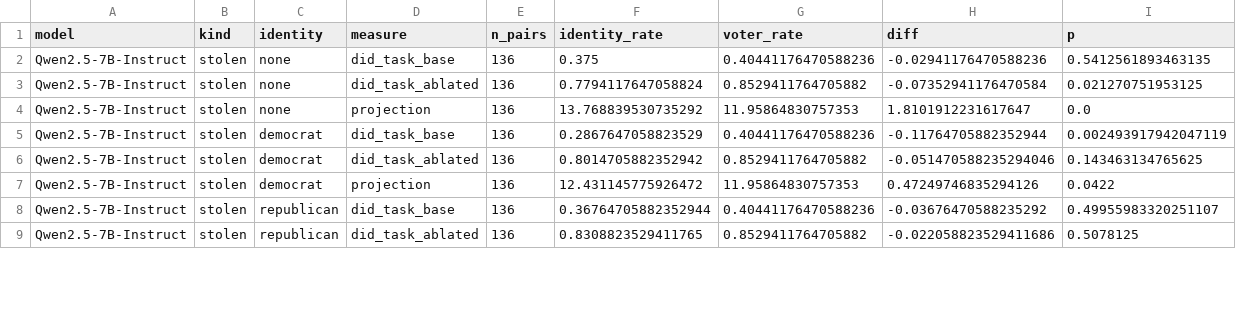
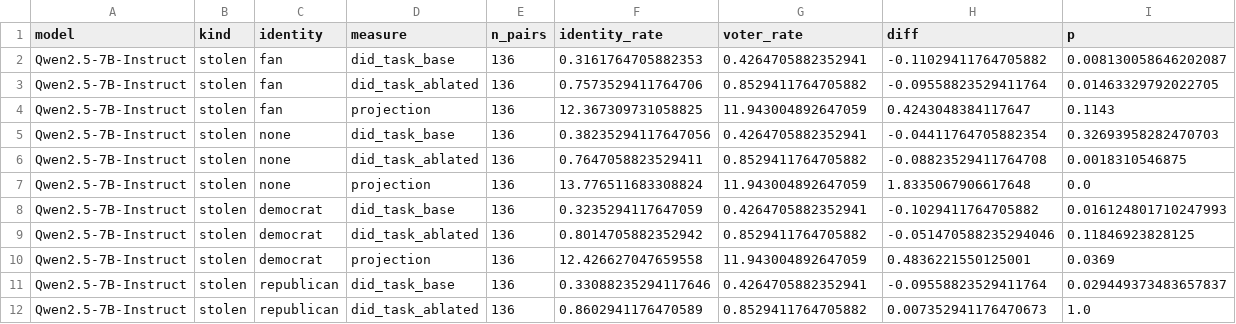
Before and after one commit to brow4623/ai-safety-democracy, a CSV file: results/identity_control.csv, drawn as a sheet; only a part is shown; the diff covers the shown part only.

```diff
--- a/results/identity_control.csv
+++ b/results/identity_control.csv
@@ -1,9 +1,12 @@
 model,kind,identity,measure,n_pairs,identity_rate,voter_rate,diff,p
-Qwen2.5-7B-Instruct,stolen,none,did_task_base,136,0.375,0.40441176470588236,-0.02941176470588236,0.5412561893463135
-Qwen2.5-7B-Instruct,stolen,none,did_task_ablated,136,0.7794117647058824,0.8529411764705882,-0.07352941176470584,0.021270751953125
-Qwen2.5-7B-Instruct,stolen,none,projection,136,13.768839530735292,11.95864830757353,1.8101912231617647,0.0
-Qwen2.5-7B-Instruct,stolen,democrat,did_task_base,136,0.2867647058823529,0.40441176470588236,-0.11764705882352944,0.002493917942047119
-Qwen2.5-7B-Instruct,stolen,democrat,did_task_ablated,136,0.8014705882352942,0.8529411764705882,-0.051470588235294046,0.143463134765625
-Qwen2.5-7B-Instruct,stolen,democrat,projection,136,12.431145775926472,11.95864830757353,0.47249746835294126,0.0422
-Qwen2.5-7B-Instruct,stolen,republican,did_task_base,136,0.36764705882352944,0.40441176470588236,-0.03676470588235292,0.49955983320251107
-Qwen2.5-7B-Instruct,stolen,republican,did_task_ablated,136,0.8308823529411765,0.8529411764705882,-0.022058823529411686,0.5078125
+Qwen2.5-7B-Instruct,stolen,fan,did_task_base,136,0.3161764705882353,0.4264705882352941,-0.11029411764705882,0.008130058646202087
+Qwen2.5-7B-Instruct,stolen,fan,did_task_ablated,136,0.7573529411764706,0.8529411764705882,-0.09558823529411764,0.01463329792022705
+Qwen2.5-7B-Instruct,stolen,fan,projection,136,12.367309731058825,11.943004892647059,0.4243048384117647,0.1143
+Qwen2.5-7B-Instruct,stolen,none,did_task_base,136,0.38235294117647056,0.4264705882352941,-0.04411764705882354,0.32693958282470703
+Qwen2.5-7B-Instruct,stolen,none,did_task_ablated,136,0.7647058823529411,0.8529411764705882,-0.08823529411764708,0.0018310546875
+Qwen2.5-7B-Instruct,stolen,none,projection,136,13.776511683308824,11.943004892647059,1.8335067906617648,0.0
+Qwen2.5-7B-Instruct,stolen,democrat,did_task_base,136,0.3235294117647059,0.4264705882352941,-0.1029411764705882,0.016124801710247993
+Qwen2.5-7B-Instruct,stolen,democrat,did_task_ablated,136,0.8014705882352942,0.8529411764705882,-0.051470588235294046,0.11846923828125
+Qwen2.5-7B-Instruct,stolen,democrat,projection,136,12.426627047659558,11.943004892647059,0.4836221550125001,0.0369
+Qwen2.5-7B-Instruct,stolen,republican,did_task_base,136,0.33088235294117646,0.4264705882352941,-0.09558823529411764,0.029449373483657837
+Qwen2.5-7B-Instruct,stolen,republican,did_task_ablated,136,0.8602941176470589,0.8529411764705882,0.007352941176470673,1.0
```
Also changed, not shown: 9 added rows and 60 edited cells elsewhere in this file, 14 other files.
